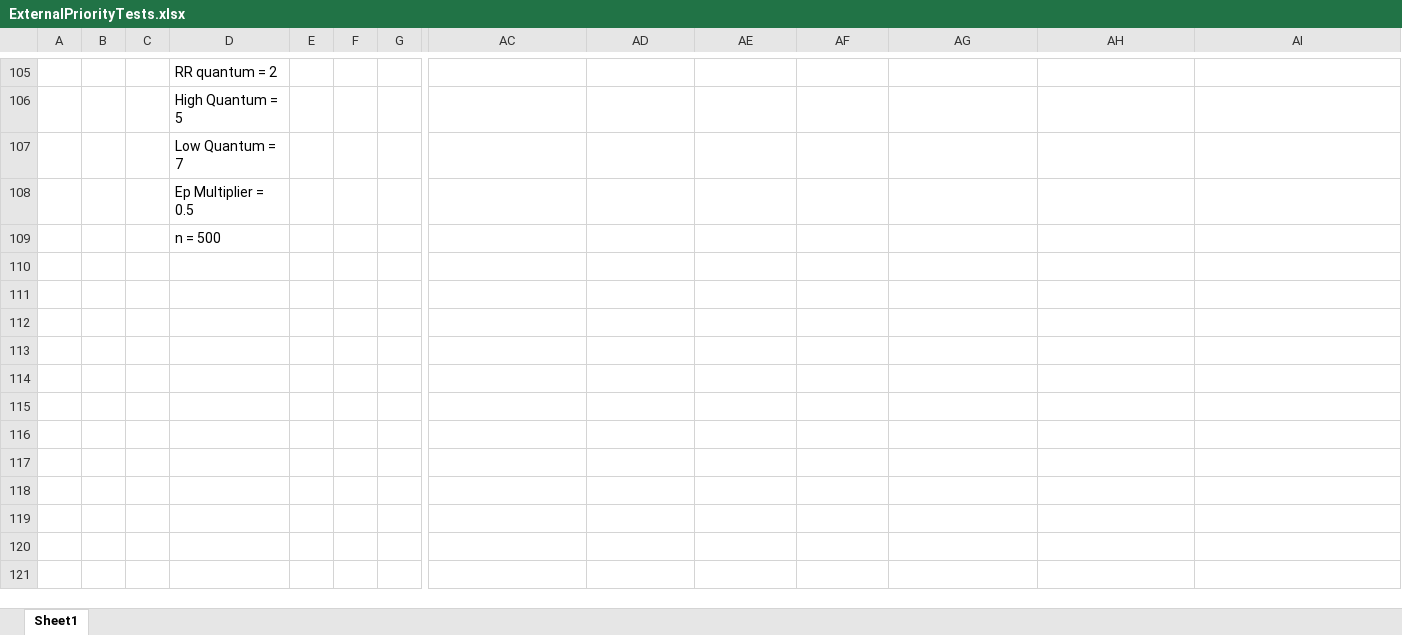
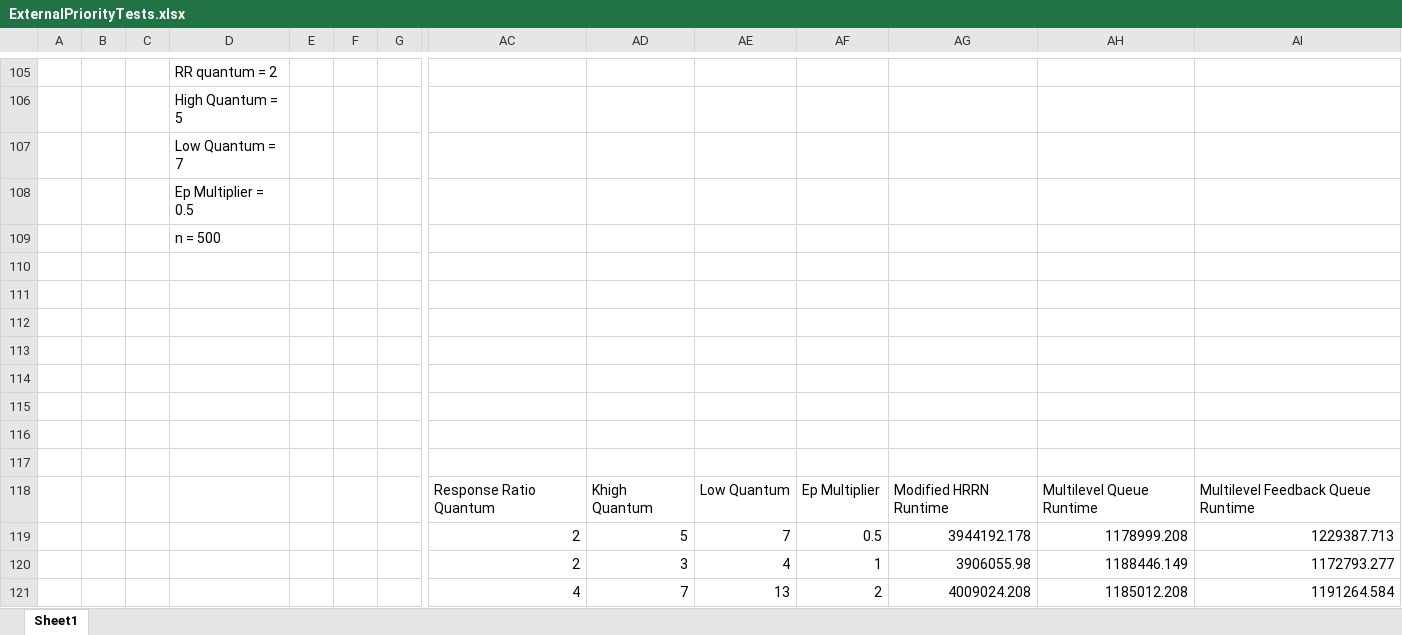
Before and after one commit to labbloe/Process-Management-Simulation, an Excel workbook: ProcessSimulator/ExternalPriorityTests.xlsx, sheet Sheet1, drawn as a sheet; only a part is shown, gaps mark what is left out; values as stored, in another font and other column widths than the file's, no borders; charts and pictures not drawn; rows hold the shown columns only; the diff names each change by its address in the sheet, - before the commit and + after, or states it on an @@ line.

Commit message:
Update to graphs and re-configurement of main
schedMain should be set up to run as an individual program to run one procList

```diff
--- a/ProcessSimulator/ExternalPriorityTests.xlsx (sheet Sheet1)
+++ b/ProcessSimulator/ExternalPriorityTests.xlsx (sheet Sheet1)
+row 110: (empty)
+row 111: (empty)
+row 112: (empty)
+row 113: (empty)
+row 114: (empty)
+row 115: (empty)
+row 116: (empty)
+row 117: (empty)
+row 118:  |  |  |  |  |  |  | Response Ratio Quantum | Khigh Quantum | Low Quantum | Ep Multiplier | Modified HRRN Runtime | Multilevel Queue Runtime | Multilevel Feedback Queue Runtime
+row 119:  |  |  |  |  |  |  | 2 | 5 | 7 | 0.5 | 3944192.178 | 1178999.208 | 1229387.713
+row 120:  |  |  |  |  |  |  | 2 | 3 | 4 | 1 | 3906055.98 | 1188446.149 | 1172793.277
+row 121:  |  |  |  |  |  |  | 4 | 7 | 13 | 2 | 4009024.208 | 1185012.208 | 1191264.584
```
Also changed, not shown: charts or pictures, ProcessSimulator/N=10 Graphs.xlsx, ProcessSimulator/N=100 Graphs.xlsx, 11 other files.
